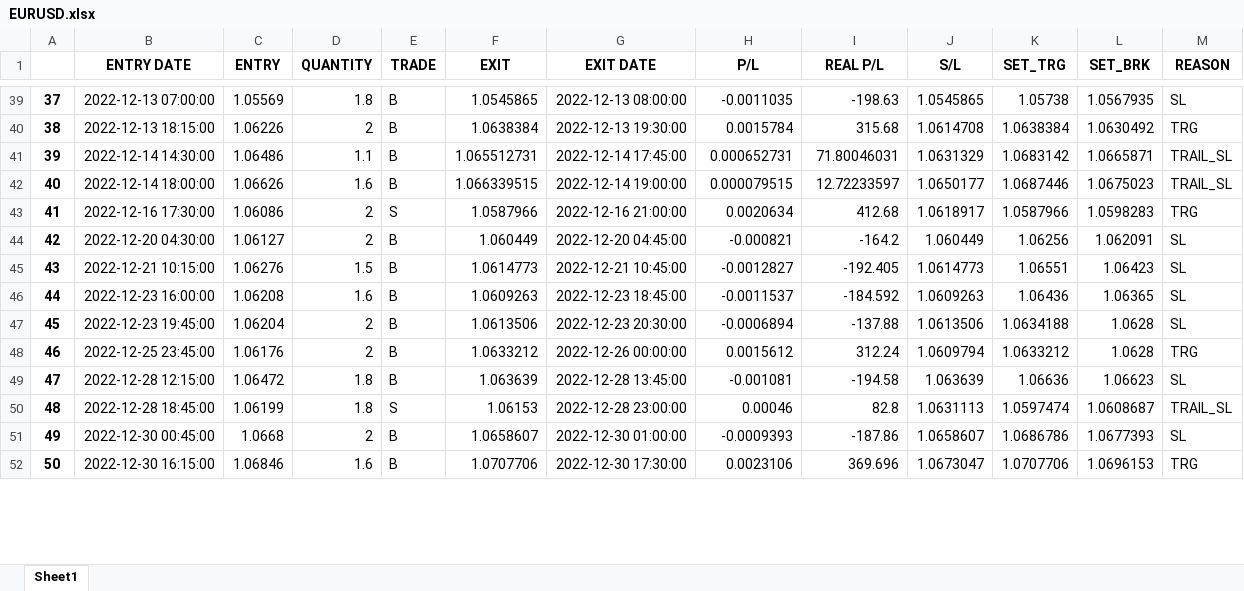
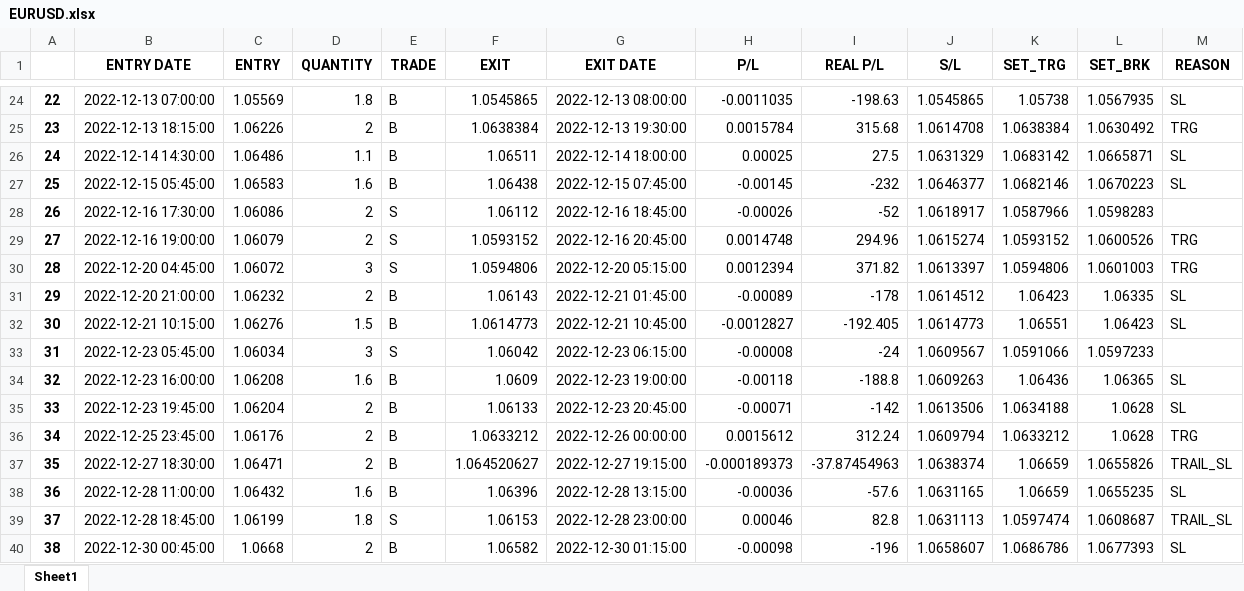
Before and after one commit to yugants/MT5, an Excel workbook: VS/10-10-23/EURUSD.xlsx, sheet Sheet1, drawn as a sheet; only a part is shown, gaps mark what is left out; the shorter side is filled out with more unchanged rows; values as stored, in another font and other column widths than the file's, no borders; removed rows and columns are numbered as before the commit, all else as after; the diff covers the shown part only; the diff names each change by its address in the sheet, - before the commit and + after, or states it on an @@ line.

```diff
--- a/VS/10-10-23/EURUSD.xlsx (sheet Sheet1)
+++ b/VS/10-10-23/EURUSD.xlsx (sheet Sheet1)
@@ column A renumbered between rows 3 and 221 @@
-F26 (EXIT): 1.065512731
+F26 (EXIT): 1.06511
-G26 (EXIT DATE): 2022-12-14 17:45:00
+G26 (EXIT DATE): 2022-12-14 18:00:00
-H26 (P/L): 0.000652731
+H26 (P/L): 0.00025
-I26 (REAL P/L): 71.80046031
+I26 (REAL P/L): 27.5
-M26 (REASON): TRAIL_SL
+M26 (REASON): SL
-row 42: 40 | 2022-12-14 18:00:00 | 1.06626 | 1.6 | B | 1.066339515 | 2022-12-14 19:00:00 | 0.000079515 | 12.72233597 | 1.0650177 | 1.0687446 | 1.0675023 | TRAIL_SL
+row 27: 25 | 2022-12-15 05:45:00 | 1.06583 | 1.6 | B | 1.06438 | 2022-12-15 07:45:00 | -0.00145 | -232 | 1.0646377 | 1.0682146 | 1.0670223 | SL
-F28 (EXIT): 1.0587966
+F28 (EXIT): 1.06112
-G28 (EXIT DATE): 2022-12-16 21:00:00
+G28 (EXIT DATE): 2022-12-16 18:45:00
-H28 (P/L): 0.0020634
+H28 (P/L): -0.00026
-I28 (REAL P/L): 412.68
+I28 (REAL P/L): -52
-M28 (REASON): TRG
+M28 (REASON): (empty)
-row 44: 42 | 2022-12-20 04:30:00 | 1.06127 | 2 | B | 1.060449 | 2022-12-20 04:45:00 | -0.000821 | -164.2 | 1.060449 | 1.06256 | 1.062091 | SL
+row 29: 27 | 2022-12-16 19:00:00 | 1.06079 | 2 | S | 1.0593152 | 2022-12-16 20:45:00 | 0.0014748 | 294.96 | 1.0615274 | 1.0593152 | 1.0600526 | TRG
+row 30: 28 | 2022-12-20 04:45:00 | 1.06072 | 3 | S | 1.0594806 | 2022-12-20 05:15:00 | 0.0012394 | 371.82 | 1.0613397 | 1.0594806 | 1.0601003 | TRG
+row 31: 29 | 2022-12-20 21:00:00 | 1.06232 | 2 | B | 1.06143 | 2022-12-21 01:45:00 | -0.00089 | -178 | 1.0614512 | 1.06423 | 1.06335 | SL
+row 33: 31 | 2022-12-23 05:45:00 | 1.06034 | 3 | S | 1.06042 | 2022-12-23 06:15:00 | -0.00008 | -24 | 1.0609567 | 1.0591066 | 1.0597233
-F34 (EXIT): 1.0609263
+F34 (EXIT): 1.0609
-G34 (EXIT DATE): 2022-12-23 18:45:00
+G34 (EXIT DATE): 2022-12-23 19:00:00
-H34 (P/L): -0.0011537
+H34 (P/L): -0.00118
-I34 (REAL P/L): -184.592
+I34 (REAL P/L): -188.8
-F35 (EXIT): 1.0613506
+F35 (EXIT): 1.06133
-G35 (EXIT DATE): 2022-12-23 20:30:00
+G35 (EXIT DATE): 2022-12-23 20:45:00
-H35 (P/L): -0.0006894
+H35 (P/L): -0.00071
-I35 (REAL P/L): -137.88
+I35 (REAL P/L): -142
-row 49: 47 | 2022-12-28 12:15:00 | 1.06472 | 1.8 | B | 1.063639 | 2022-12-28 13:45:00 | -0.001081 | -194.58 | 1.063639 | 1.06636 | 1.06623 | SL
+row 37: 35 | 2022-12-27 18:30:00 | 1.06471 | 2 | B | 1.064520627 | 2022-12-27 19:15:00 | -0.000189373 | -37.87454963 | 1.0638374 | 1.06659 | 1.0655826 | TRAIL_SL
+row 38: 36 | 2022-12-28 11:00:00 | 1.06432 | 1.6 | B | 1.06396 | 2022-12-28 13:15:00 | -0.00036 | -57.6 | 1.0631165 | 1.06659 | 1.0655235 | SL
-F40 (EXIT): 1.0658607
+F40 (EXIT): 1.06582
-G40 (EXIT DATE): 2022-12-30 01:00:00
+G40 (EXIT DATE): 2022-12-30 01:15:00
-H40 (P/L): -0.0009393
+H40 (P/L): -0.00098
-I40 (REAL P/L): -187.86
+I40 (REAL P/L): -196
```
Also changed, not shown: 49 added rows, 65 removed rows and 380 edited cells elsewhere in this sheet, VS/10-10-23/GBPUSD.xlsx, 14 other files.
